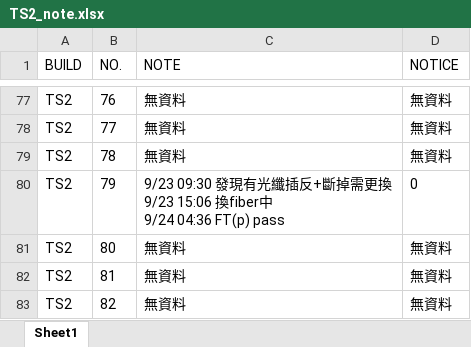
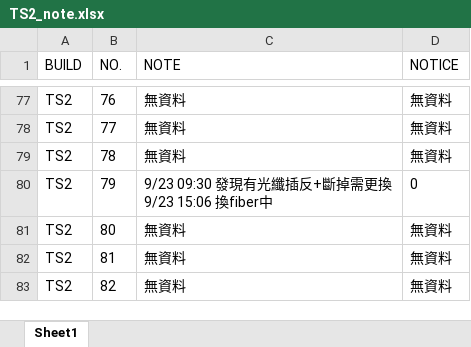
Before and after one commit to Kim-SWRD/Chameleon_test, an Excel workbook: TS2_note.xlsx, sheet Sheet1, drawn as a sheet; only a part is shown, gaps mark what is left out; values as stored, in another font and other column widths than the file's, no borders; ↵ is a line break in a cell; the diff names each change by its address in the sheet, - before the commit and + after, or states it on an @@ line.

Commit message:
Update TS2#79 Note via Tab3

```diff
--- a/TS2_note.xlsx (sheet Sheet1)
+++ b/TS2_note.xlsx (sheet Sheet1)
-C80 (NOTE): …15:06 換fiber中 ↵ 9/24 04:36 FT(p) pass
+C80 (NOTE): …15:06 換fiber中
```
